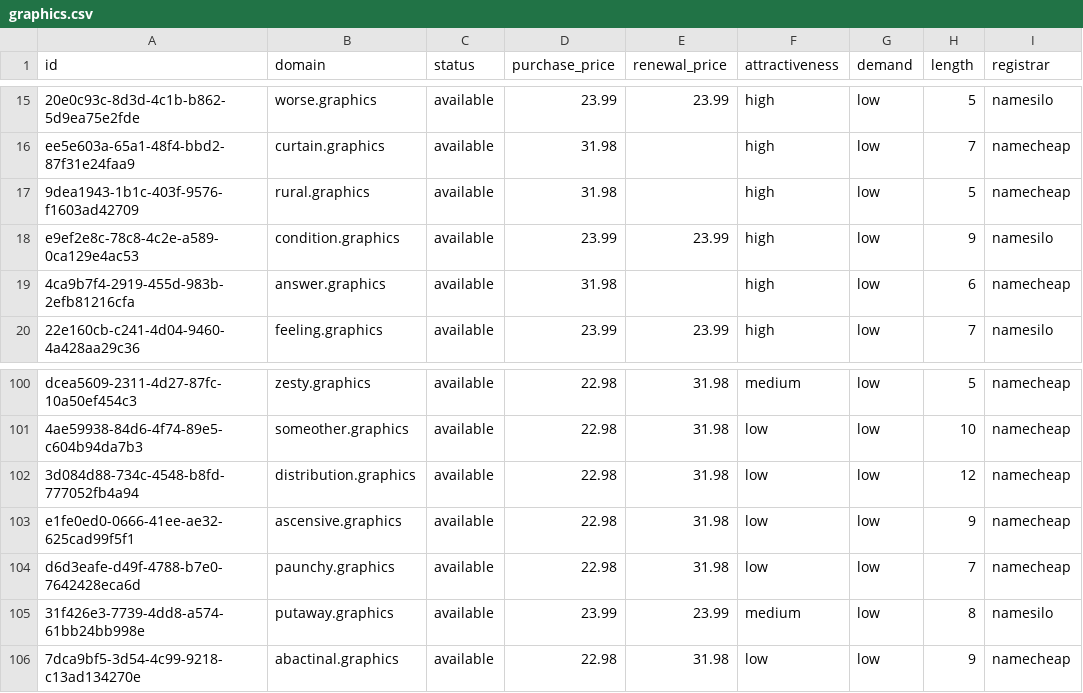
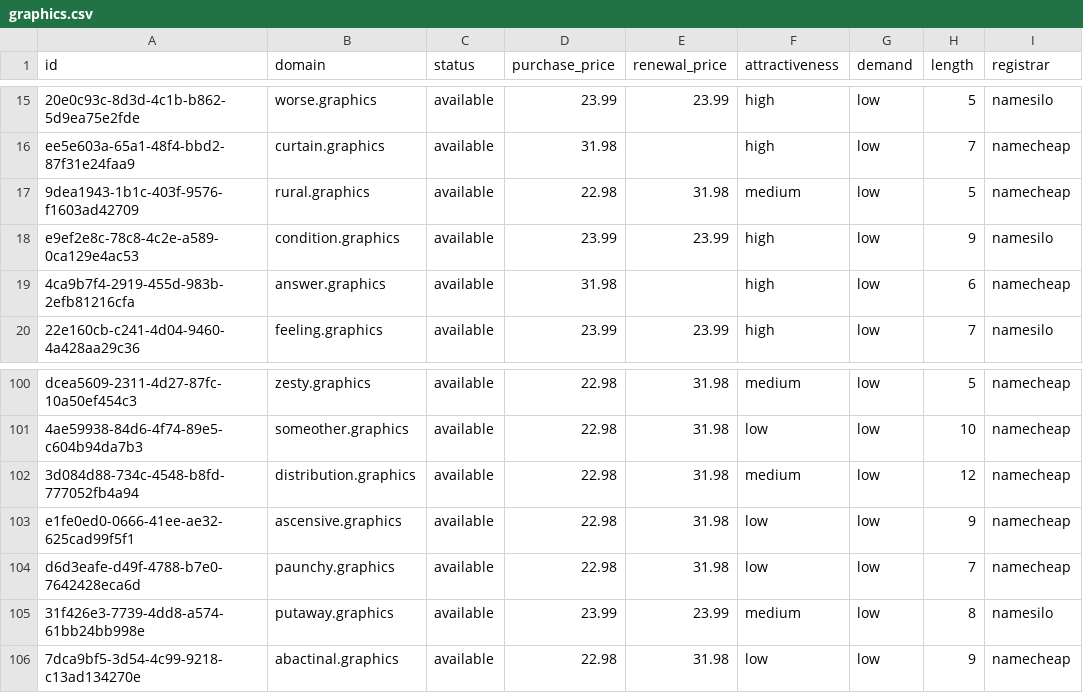
Before and after one commit to UniqueDomains/graphics-oneword-domains, a CSV file: graphics.csv, drawn as a sheet; only a part is shown, gaps mark what is left out; the diff names each change by its address in the sheet, - before the commit and + after, or states it on an @@ line.

Commit message:
Domains update

```diff
--- a/graphics.csv
+++ b/graphics.csv
-D17 (purchase_price): 31.98
+D17 (purchase_price): 22.98
-E17 (renewal_price): (empty)
+E17 (renewal_price): 31.98
-F17 (attractiveness): high
+F17 (attractiveness): medium
-F102 (attractiveness): low
+F102 (attractiveness): medium
```
Also changed, not shown: 4 other files.
